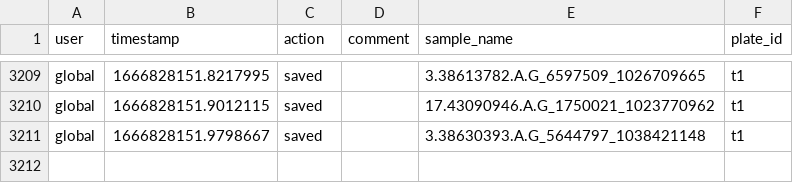
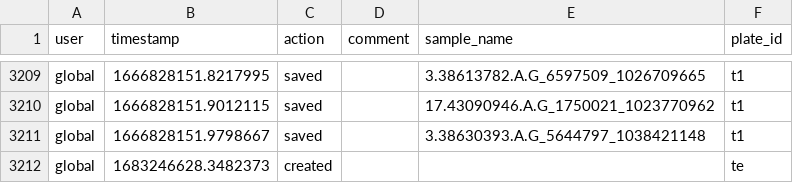
Before and after one commit to 025georgialynny/ASCoT, a CSV file: app/data/samples/RGC_trial_RoR_042522/logs.csv, drawn as a sheet; only a part is shown, gaps mark what is left out; the diff names each change by its address in the sheet, - before the commit and + after, or states it on an @@ line.

```diff
--- a/app/data/samples/RGC_trial_RoR_042522/logs.csv
+++ b/app/data/samples/RGC_trial_RoR_042522/logs.csv
+row 3212: global | 1683246628.3482373 | created |  |  | te
```
Also changed, not shown: app/data/samples/RGC_trial_RoR_042522/plate_wells.csv, app/data/samples/RGC_trial_RoR_042522/primer_list.csv, 12 other files.
